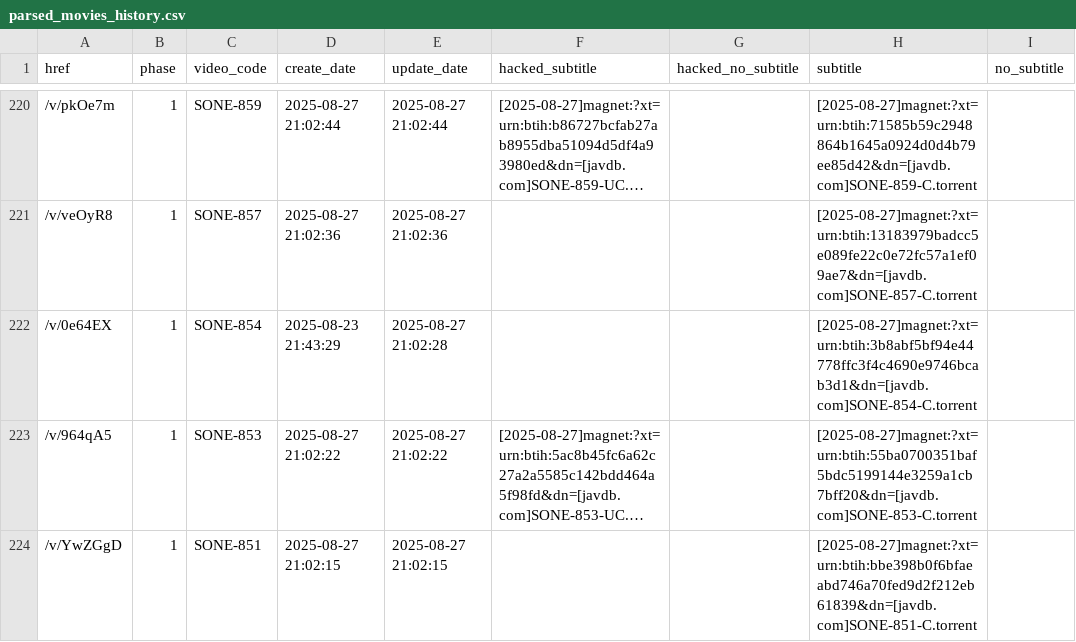
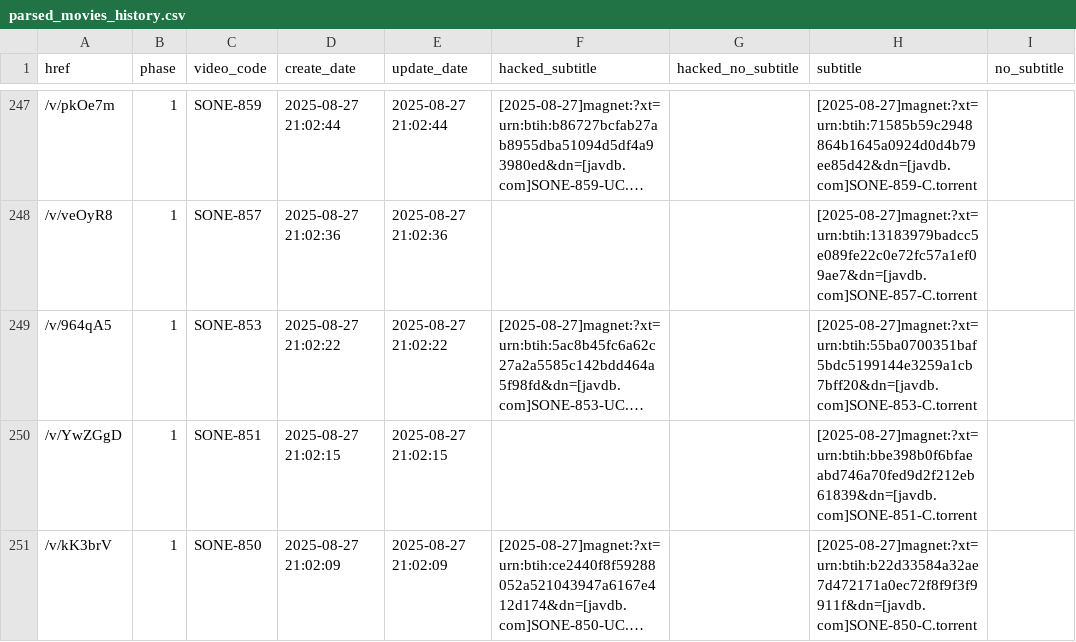
Before and after one commit to TongWu/JAVDB_AutoSpider, a CSV file: Daily Report/parsed_movies_history.csv, drawn as a sheet; only a part is shown, gaps mark what is left out; the shorter side is filled out with more unchanged rows; long unchanged cells end in …; removed rows and columns are numbered as before the commit, all else as after; the diff covers the shown part only; the diff names each change by its address in the sheet, - before the commit and + after, or states it on an @@ line.

```diff
--- a/Daily Report/parsed_movies_history.csv
+++ b/Daily Report/parsed_movies_history.csv
-row 222: /v/0e64EX | 1 | SONE-854 | 2025-08-23 21:43:29 | 2025-08-27 21:02:28 |  |  | [2025-08-27]magnet:?xt=urn:btih:3b8abf5bf94e44778ffc3f4c4690e9746bcab3d1&dn=[javdb.com]SONE-854-C.torrent
```
Also changed, not shown: 27 added rows elsewhere in this file, 3 other files.
